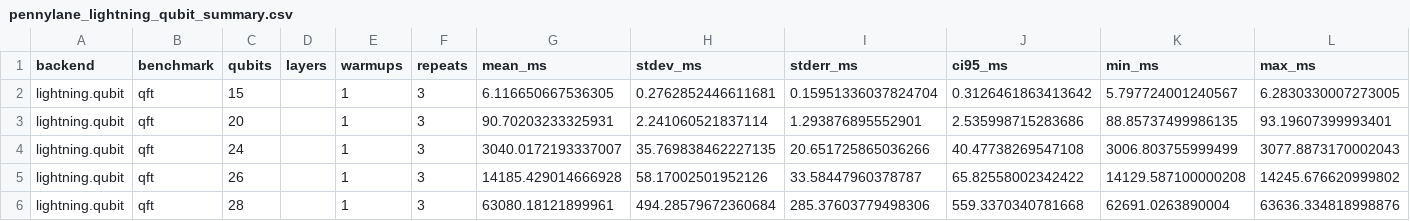
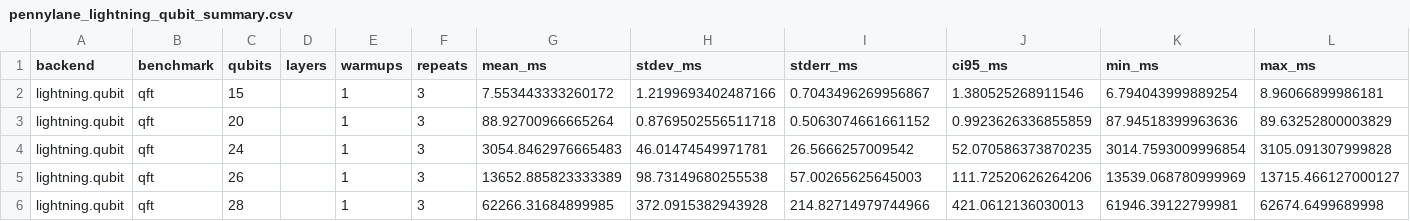
Before and after one commit to MonitSharma/MettleQ, a CSV file: windows_baseline/results/pennylane_lightning_qubit_summary.csv, drawn as a sheet; only a part is shown; the diff covers the shown part only.

```diff
--- a/windows_baseline/results/pennylane_lightning_qubit_summary.csv
+++ b/windows_baseline/results/pennylane_lightning_qubit_summary.csv
@@ -1,6 +1,6 @@
 backend,benchmark,qubits,layers,warmups,repeats,mean_ms,stdev_ms,stderr_ms,ci95_ms,min_ms,max_ms
-lightning.qubit,qft,15,,1,3,6.116650667536305,0.2762852446611681,0.15951336037824704,0.3126461863413642,5.797724001240567,6.2830330007273005
-lightning.qubit,qft,20,,1,3,90.70203233325931,2.241060521837114,1.293876895552901,2.535998715283686,88.85737499986135,93.19607399993401
-lightning.qubit,qft,24,,1,3,3040.0172193337007,35.769838462227135,20.651725865036266,40.47738269547108,3006.803755999499,3077.8873170002043
-lightning.qubit,qft,26,,1,3,14185.429014666928,58.17002501952126,33.58447960378787,65.82558002342422,14129.587100000208,14245.676620999802
-lightning.qubit,qft,28,,1,3,63080.18121899961,494.28579672360684,285.37603779498306,559.3370340781668,62691.0263890004,63636.334818998876
+lightning.qubit,qft,15,,1,3,7.553443333260172,1.2199693402487166,0.7043496269956867,1.380525268911546,6.794043999889254,8.96066899986181
+lightning.qubit,qft,20,,1,3,88.92700966665264,0.8769502556511718,0.5063074661661152,0.9923626336855859,87.94518399963636,89.63252800003829
+lightning.qubit,qft,24,,1,3,3054.8462976665483,46.01474549971781,26.5666257009542,52.070586373870235,3014.7593009996854,3105.091307999828
+lightning.qubit,qft,26,,1,3,13652.885823333389,98.73149680255538,57.00265625645003,111.72520626264206,13539.068780999969,13715.466127000127
+lightning.qubit,qft,28,,1,3,62266.31684899985,372.0915382943928,214.82714979744966,421.0612136030013,61946.39122799981,62674.6499689998
```
Also changed, not shown: 150 edited cells elsewhere in this file, windows_baseline/results/cudaq_qpp_raw_runs.csv, windows_baseline/results/cudaq_qpp_summary.csv, 25 other files.
